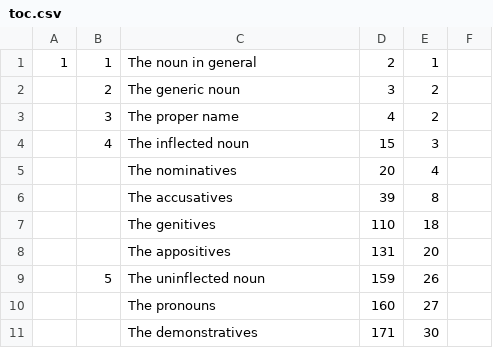
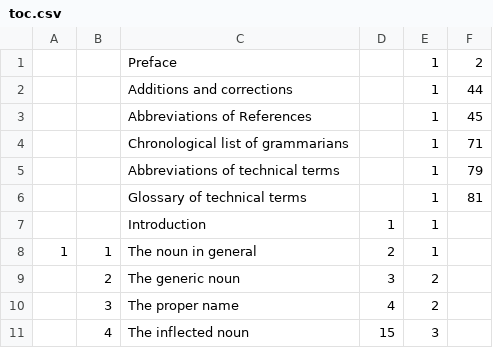
Before and after one commit to adamiturabi/howell-navigator, a CSV file: scripts/toc.csv, drawn as a sheet; only a part is shown; the shorter side is filled out with more unchanged rows.

Commit message:
Added frontmatter

```diff
--- a/scripts/toc.csv
+++ b/scripts/toc.csv
@@ -1 +1,8 @@
+,,Preface,,1,2
+,,Additions and corrections,,1,44
+,,Abbreviations of References,,1,45
+,,Chronological list of grammarians,,1,71
+,,Abbreviations of technical terms,,1,79
+,,Glossary of technical terms,,1,81
+,,Introduction,1,1
 1,1,The noun in general,2,1
```
